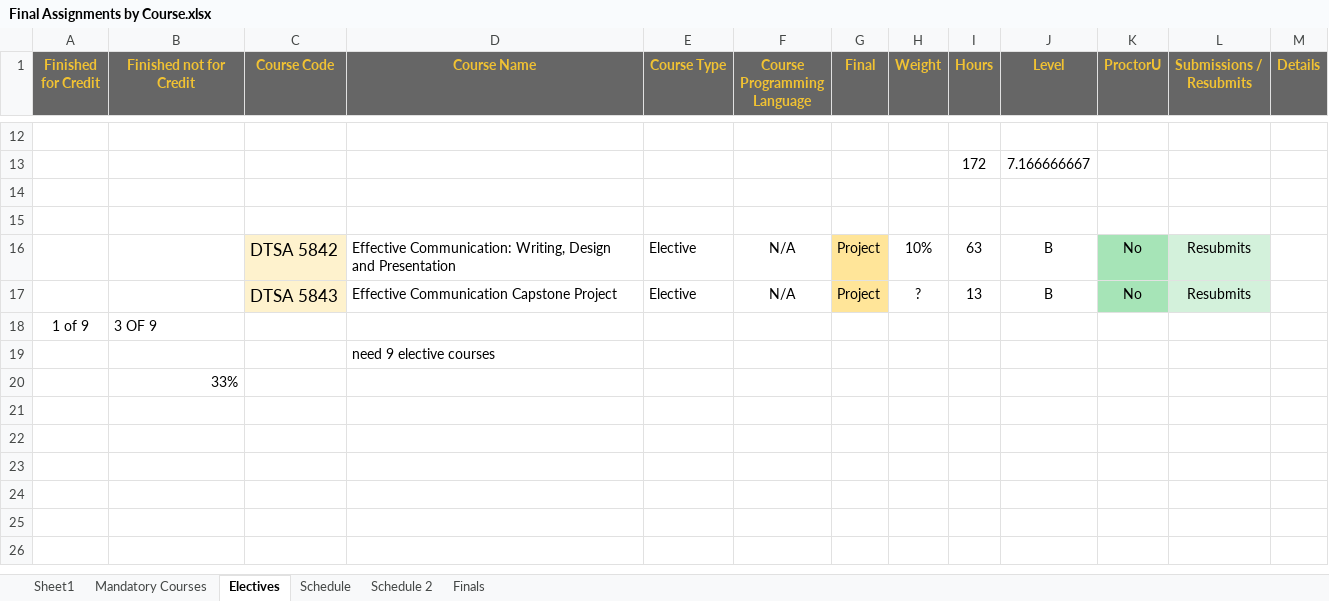
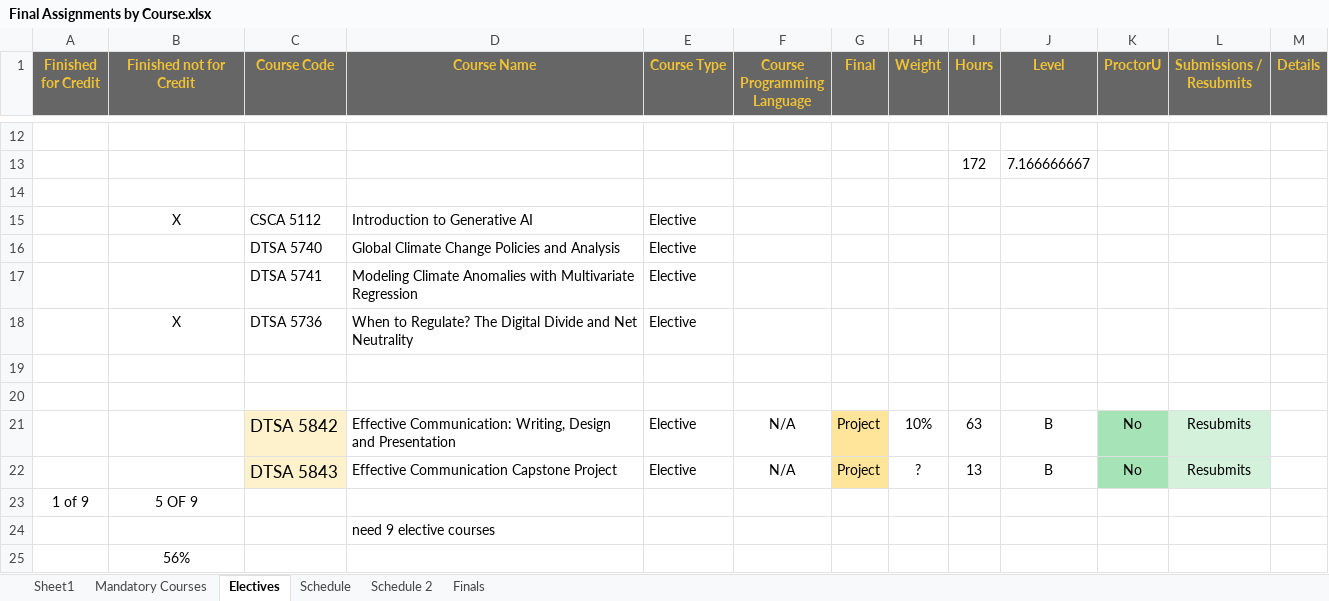
Before and after one commit to RyanJTalbot/MSDS, an Excel workbook: Resources/University of Colorado Boulder/Final Assignments by Course.xlsx, sheet Electives, drawn as a sheet; only a part is shown, gaps mark what is left out; values as stored, in another font and other column widths than the file's, no borders; conditional formats not drawn; addresses are those after the commit; the diff names each change by its address in the sheet, - before the commit and + after, or states it on an @@ line.

Commit message:
Update stats course

```diff
--- a/Resources/University of Colorado Boulder/Final Assignments by Course.xlsx (sheet Electives)
+++ b/Resources/University of Colorado Boulder/Final Assignments by Course.xlsx (sheet Electives)
+row 15:  | X | CSCA 5112 | Introduction to Generative AI | Elective
+row 16:  |  | DTSA 5740 | Global Climate Change Policies and Analysis | Elective
+row 17:  |  | DTSA 5741 | Modeling Climate Anomalies with Multivariate Regression | Elective
+row 18:  | X | DTSA 5736 | When to Regulate? The Digital Divide and Net Neutrality | Elective
+row 19: (empty)
-B23 (Finished not for Credit): 3 OF 9
+B23 (Finished not for Credit): 5 OF 9
-B23 alignment: left
+B23 alignment: center
-B25 (Finished not for Credit): 33%
+B25 (Finished not for Credit): 56%
-B25 alignment: right
+B25 alignment: center
```
Also changed, not shown: 2 other files.
